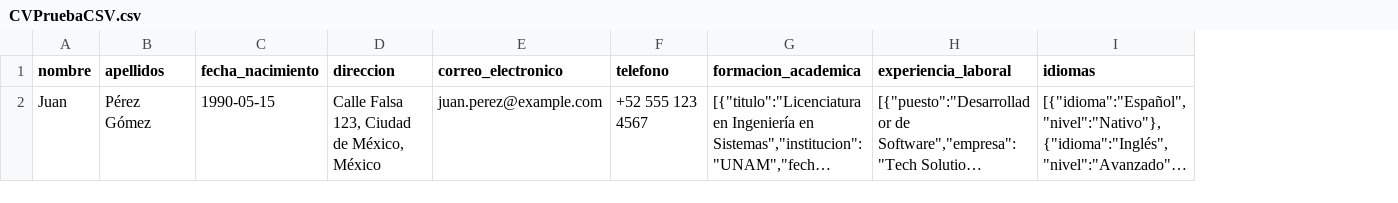
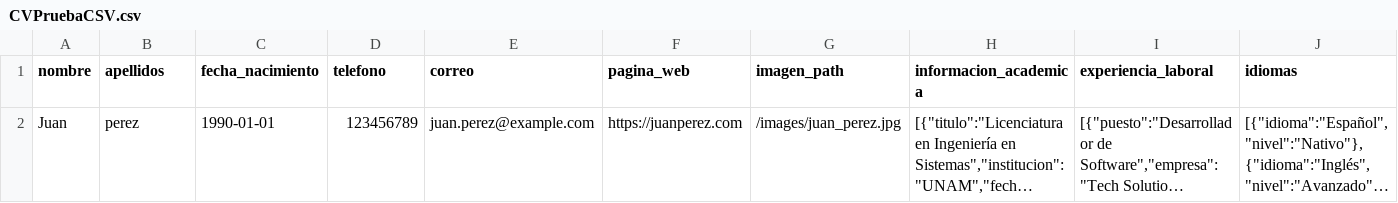
Before and after one commit to 17davidjs/Trabajo_final_SOA, a CSV file: CVPruebaCSV.csv, drawn as a sheet; only a part is shown; long unchanged cells end in …; removed rows and columns are numbered as before the commit, all else as after; the diff names each change by its address in the sheet, - before the commit and + after, or states it on an @@ line.

Commit message:
Update CVPruebaCSV.csv

```diff
--- a/CVPruebaCSV.csv
+++ b/CVPruebaCSV.csv
-column D (direccion), row 2: Calle Falsa 123, Ciudad de México, México
-column E (correo_electronico), row 2: juan.perez@example.com
+column E (correo), row 2: juan.perez@example.com
+column F (pagina_web), row 2: https://juanperez.com
+column G (imagen_path), row 2: /images/juan_perez.jpg
-H1: formacion_academica
+H1: informacion_academica
-B2 (apellidos): Pérez Gómez
+B2 (apellidos): perez
-C2 (fecha_nacimiento): 1990-05-15
+C2 (fecha_nacimiento): 1990-01-01
-D2 (telefono): +52 555 123 4567
+D2 (telefono): 123456789
```
